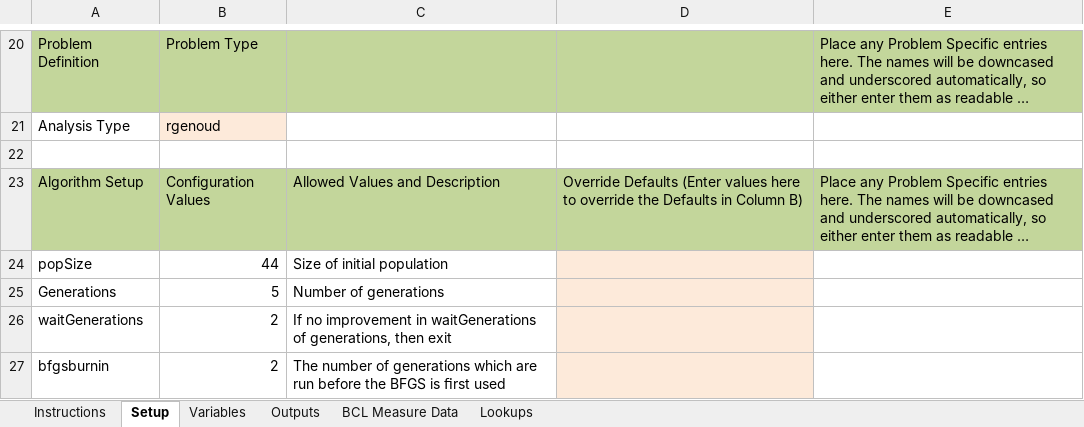
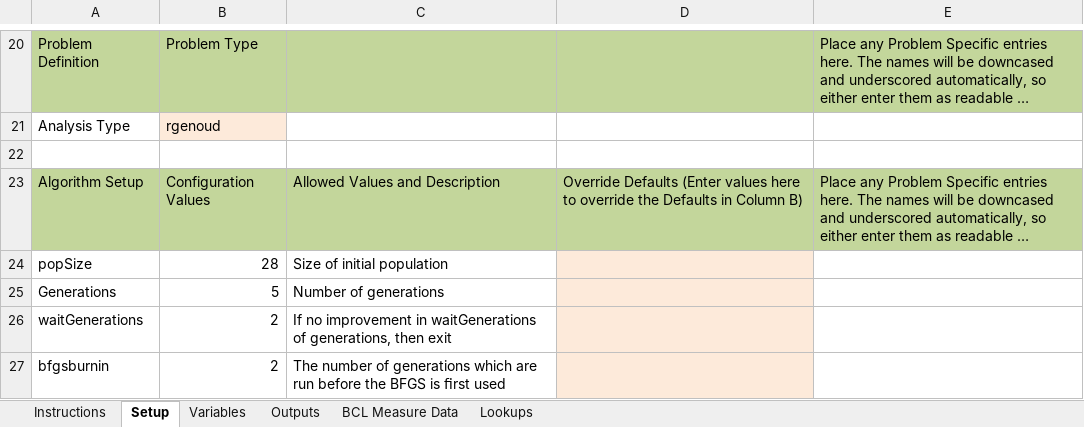
Before and after one commit to NREL/OpenStudio-analysis-spreadsheet, an Excel workbook: projects/office_calibration_rgenoud_14_Sys5.xlsx, sheet Setup, drawn as a sheet; only a part is shown, gaps mark what is left out; long unchanged cells end in …; values as stored, in another font and other column widths than the file's, no borders; the diff names each change by its address in the sheet, - before the commit and + after, or states it on an @@ line.

```diff
--- a/projects/office_calibration_rgenoud_14_Sys5.xlsx (sheet Setup)
+++ b/projects/office_calibration_rgenoud_14_Sys5.xlsx (sheet Setup)
-B24: 44
+B24: 28
```
Also changed, not shown: 1 other file.
